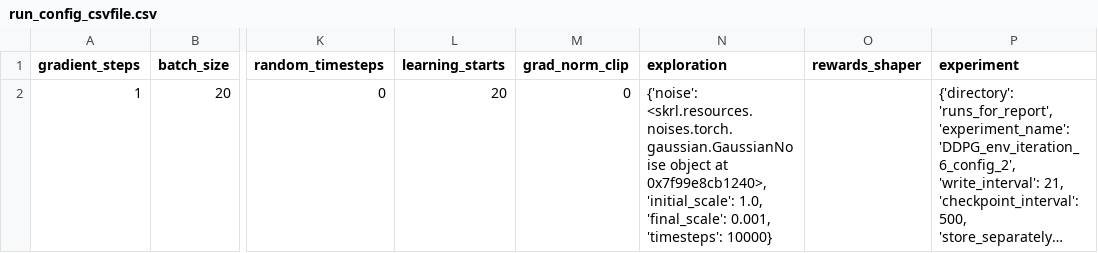
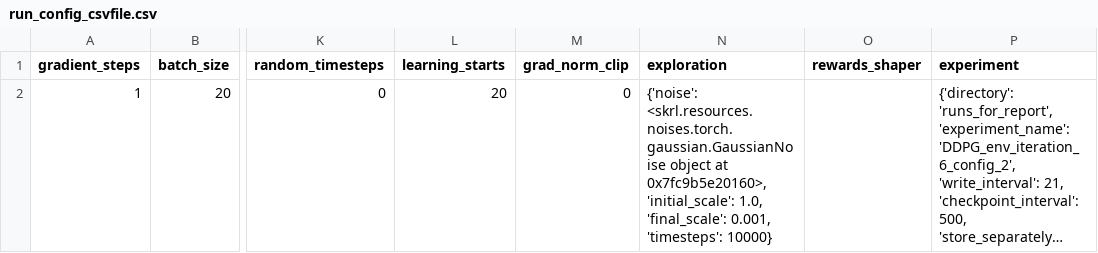
Before and after one commit to kasperfg16/p8_sewbot, a CSV file: runs_for_report/DDPG_env_iteration_6_config_2/run_config_csvfile.csv, drawn as a sheet; only a part is shown, gaps mark what is left out; long unchanged cells end in …; the diff names each change by its address in the sheet, - before the commit and + after, or states it on an @@ line.

```diff
--- a/runs_for_report/DDPG_env_iteration_6_config_2/run_config_csvfile.csv
+++ b/runs_for_report/DDPG_env_iteration_6_config_2/run_config_csvfile.csv
-N2 (exploration): …object at 0x7f99e8cb1240>, 'initial_scale': 1.0,…
+N2 (exploration): …object at 0x7fc9b5e20160>, 'initial_scale': 1.0,…
```
